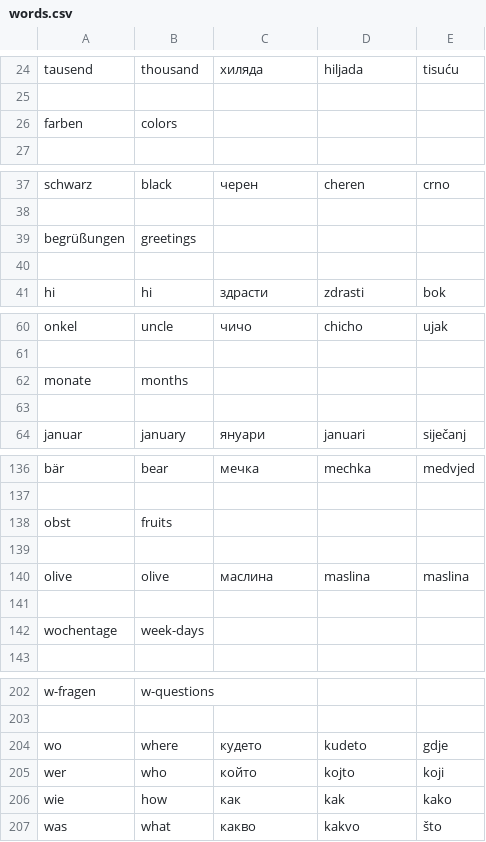
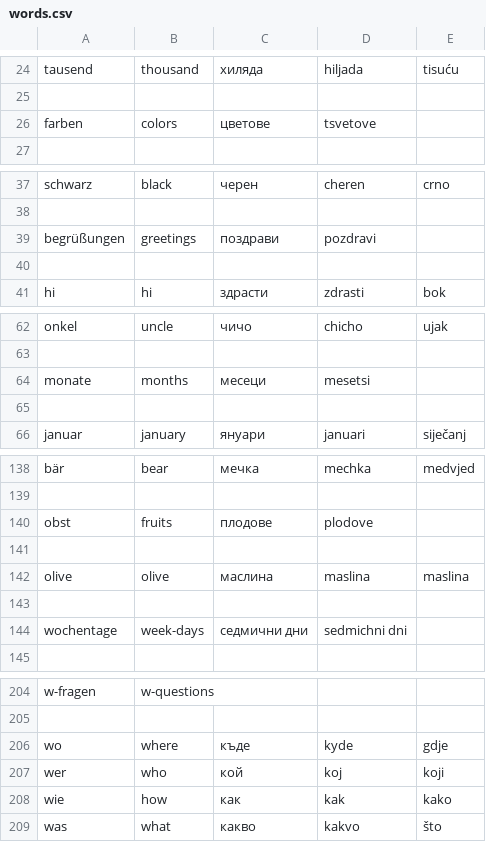
Before and after one commit to mfausten/easy-slavic, a CSV file: words.csv, drawn as a sheet; only a part is shown, gaps mark what is left out; the diff covers the shown part only.

```diff
--- a/words.csv
+++ b/words.csv
@@ -25,3 +25,3 @@ tausend,thousand,хиляда,hiljada,tisuću
 ,,,,
-farben,colors,,,
+farben,colors,цветове,tsvetove,
 ,,,,
@@ -38,3 +38,3 @@ schwarz,black,черен,cheren,crno
 ,,,,
-begrüßungen,greetings,,,
+begrüßungen,greetings,поздрави,pozdravi,
 ,,,,
@@ -61,3 +63,3 @@ onkel,uncle,чичо,chicho,ujak
 ,,,,
-monate,months,,,
+monate,months,месеци,mesetsi,
 ,,,,
@@ -137,3 +139,3 @@ bär,bear,мечка,mechka,medvjed
 ,,,,
-obst,fruits,,,
+obst,fruits,плодове,plodove,
 ,,,,
@@ -141,3 +143,3 @@ olive,olive,маслина,maslina,maslina
 ,,,,
-wochentage,week-days,,,
+wochentage,week-days,седмични дни,sedmichni dni,
 ,,,,
@@ -203,4 +205,4 @@ w-fragen,w-questions,,,
 ,,,,
-wo,where,кудето,kudeto,gdje
-wer,who,който,kojto,koji
+wo,where,къде,kyde,gdje
+wer,who,кой,koj,koji
 wie,how,как,kak,kako
```
Also changed, not shown: 3 added rows and 51 edited cells elsewhere in this file.
